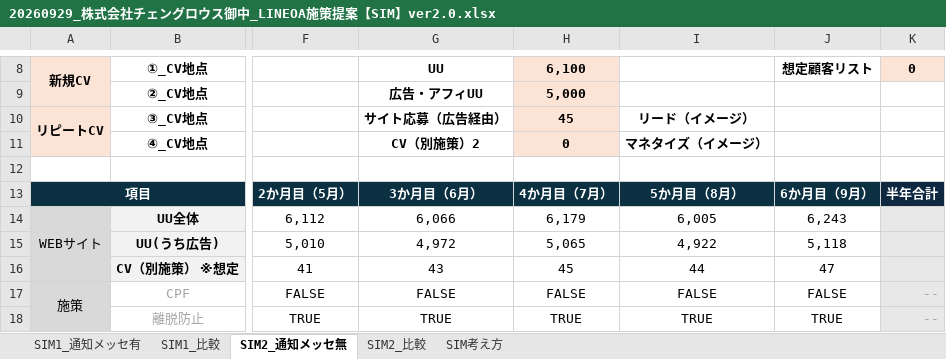
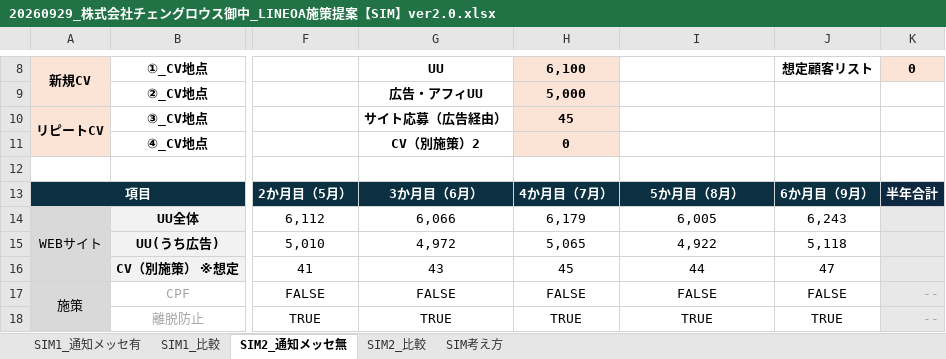
Before and after one commit to tonomura-r-dev/folder, an Excel workbook: 20260929_株式会社チェングロウス御中_LINEOA施策提案【SIM】ver2.0.xlsx, sheet SIM2_通知メッセ無, drawn as a sheet; only a part is shown, gaps mark what is left out; values as stored, in another font and other column widths than the file's, no borders; the diff names each change by its address in the sheet, - before the commit and + after, or states it on an @@ line.

```diff
--- a/20260929_株式会社チェングロウス御中_LINEOA施策提案【SIM】ver2.0.xlsx (sheet SIM2_通知メッセ無)
+++ b/20260929_株式会社チェングロウス御中_LINEOA施策提案【SIM】ver2.0.xlsx (sheet SIM2_通知メッセ無)
-I10: リード（イメージ）
+I10: (empty)
-I11: マネタイズ（イメージ）
+I11: (empty)
```
Also changed, not shown: sheet SIM1_通知メッセ有, 1 other file.
